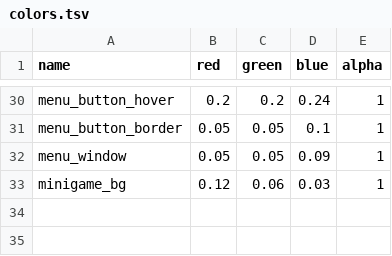
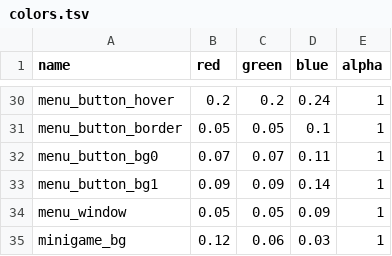
Before and after one commit to jazztickets/choria, a TSV file: working/tables/colors.tsv, drawn as a sheet; only a part is shown, gaps mark what is left out.

```diff
--- a/working/tables/colors.tsv
+++ b/working/tables/colors.tsv
@@ -31,2 +31,4 @@ menu_button_hover	0.2	0.2	0.24	1
 menu_button_border	0.05	0.05	0.1	1
+menu_button_bg0	0.07	0.07	0.11	1
+menu_button_bg1	0.09	0.09	0.14	1
 menu_window	0.05	0.05	0.09	1
```
Also changed, not shown: working/tables/styles.tsv, 4 other files.
